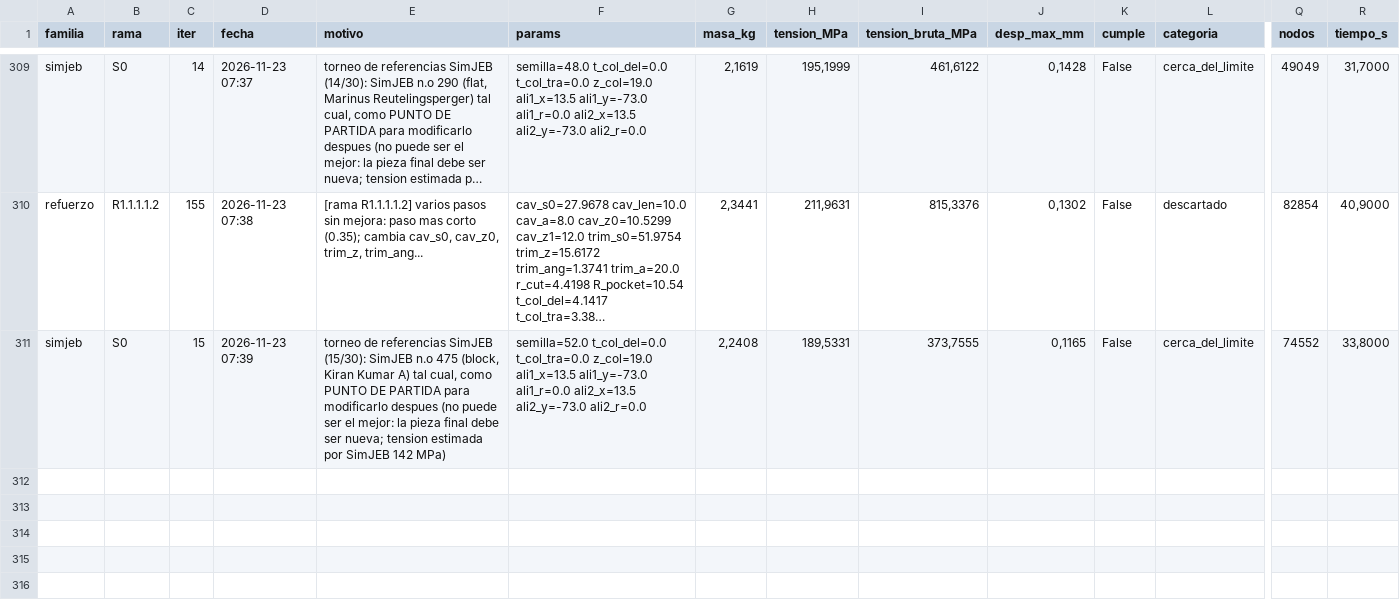
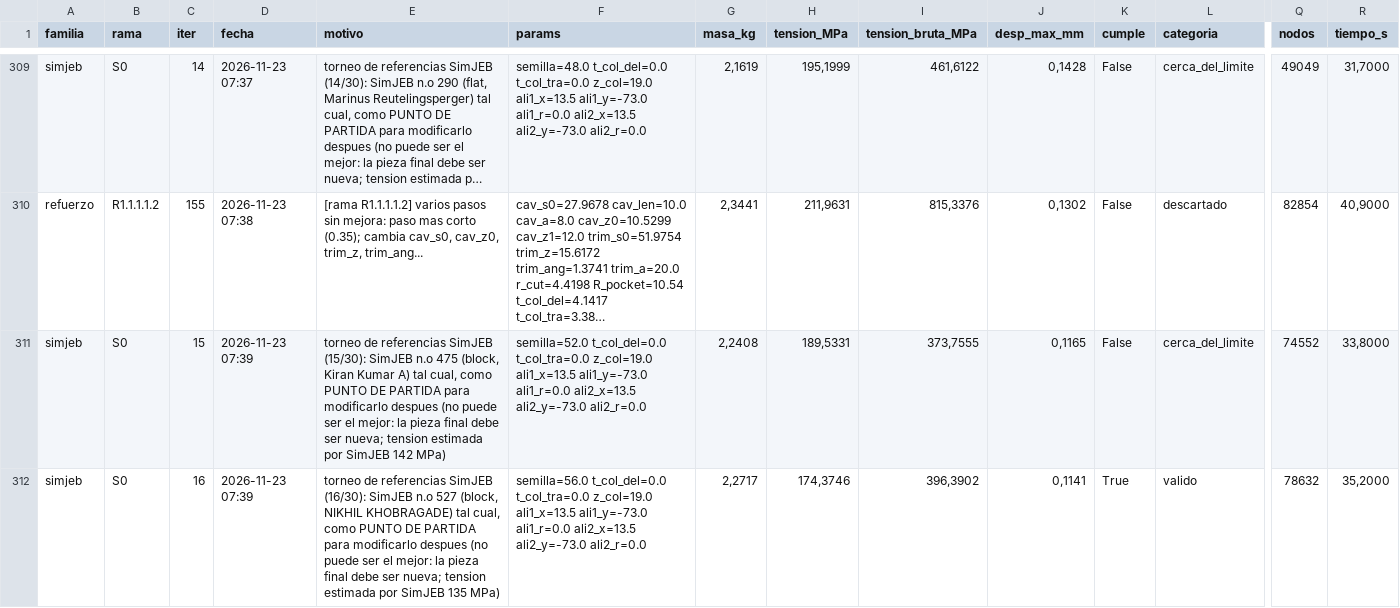
Before and after one commit to Hugiko/msd-soporte-optimizacion, a CSV file: runs/opt_37800N/registro_global.csv, drawn as a sheet; only a part is shown, gaps mark what is left out; long unchanged cells end in …; rows hold the shown columns only; the diff names each change by its address in the sheet, - before the commit and + after, or states it on an @@ line.

Commit message:
[simjeb] diseno 016: valido

```diff
--- a/runs/opt_37800N/registro_global.csv
+++ b/runs/opt_37800N/registro_global.csv
+row 312: simjeb | S0 | 16 | 2026-11-23 07:39 | torneo de referencias SimJEB (16/30): SimJEB n.o 527 (block, NIKHIL KHOBRAGADE) tal cual, como PUNTO DE PARTIDA para modificarlo despues (no puede ser el mejor: la pieza final debe ser nueva; tension estimada por SimJEB 135 MPa) | semilla=56.0 t_col_del=0.0 t_col_tra=0.0 z_col=19.0 ali1_x=13.5 ali1_y=-73.0 ali1_r=0.0 ali2_x=13.5 ali2_y=-73.0 ali2_r=0.0 | 2,2717 | 174,3746 | 396,3902 | 0,1141 | True | valido | 78632 | 35,2000
```
Also changed, not shown: runs/opt_37800N/simjeb/registro_iteraciones.csv, 27 other files.
